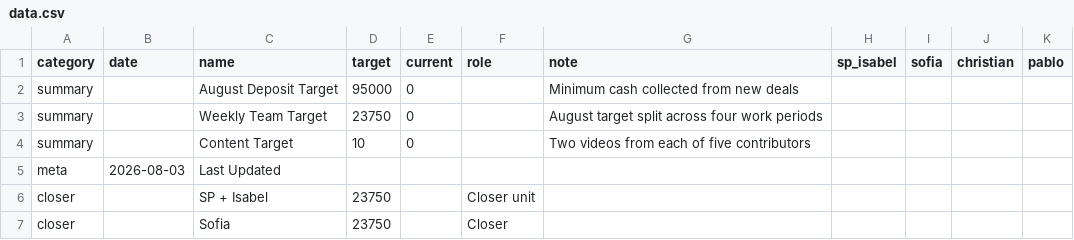
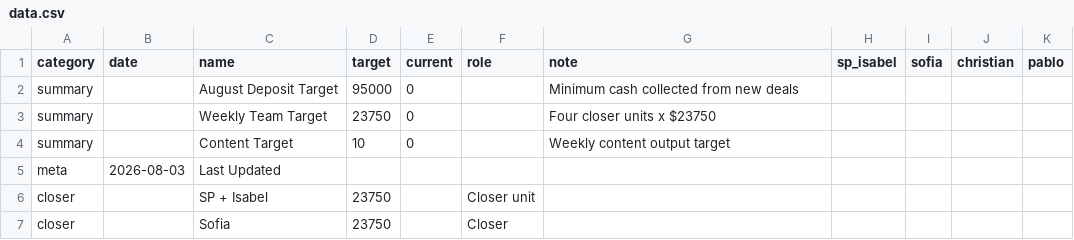
Before and after one commit to SPLO-Bala/bu-target-dashboard, a CSV file: data.csv, drawn as a sheet; only a part is shown.

```diff
--- a/data.csv
+++ b/data.csv
@@ -2,4 +2,4 @@ category,date,name,target,current,role,note,sp_isabel,sofia,christian,pablo
 summary,,August Deposit Target,95000,0,,Minimum cash collected from new deals,,,,
-summary,,Weekly Team Target,23750,0,,August target split across four work periods,,,,
-summary,,Content Target,10,0,,Two videos from each of five contributors,,,,
+summary,,Weekly Team Target,23750,0,,Four closer units x $23750,,,,
+summary,,Content Target,10,0,,Weekly content output target,,,,
 meta,2026-08-03,Last Updated,,,,,,,,
```
Also changed, not shown: 2 other files.
